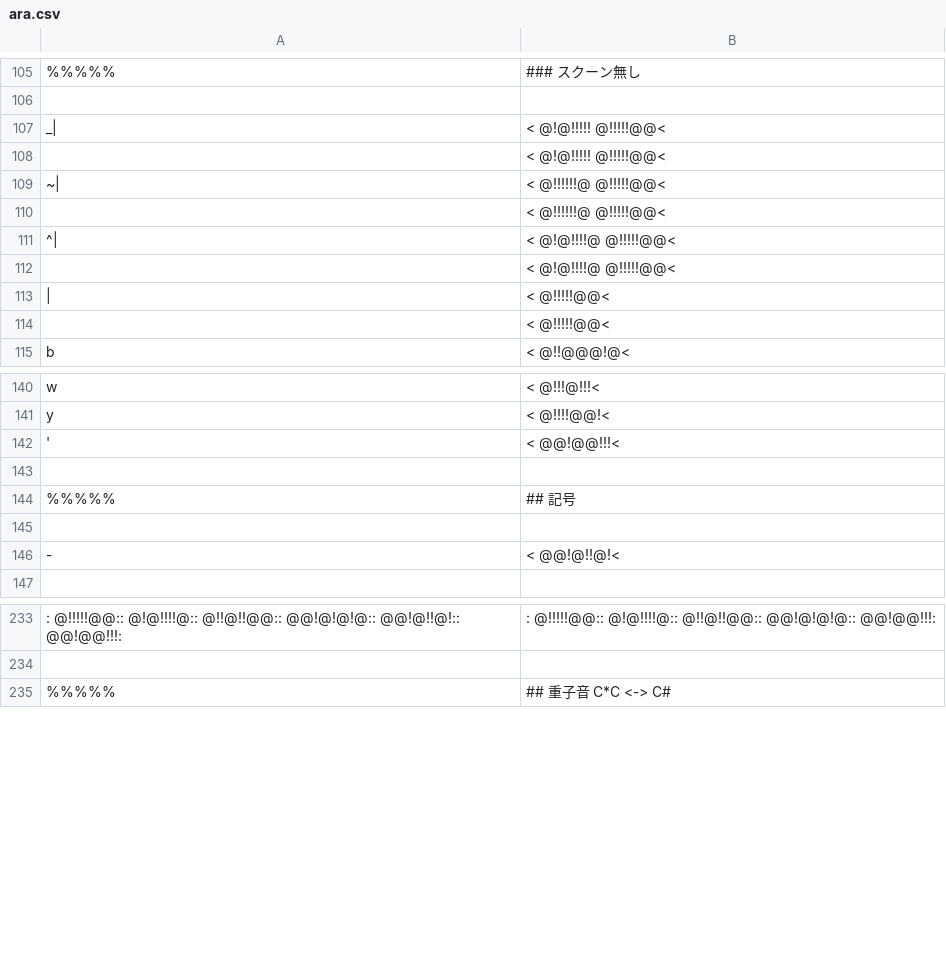
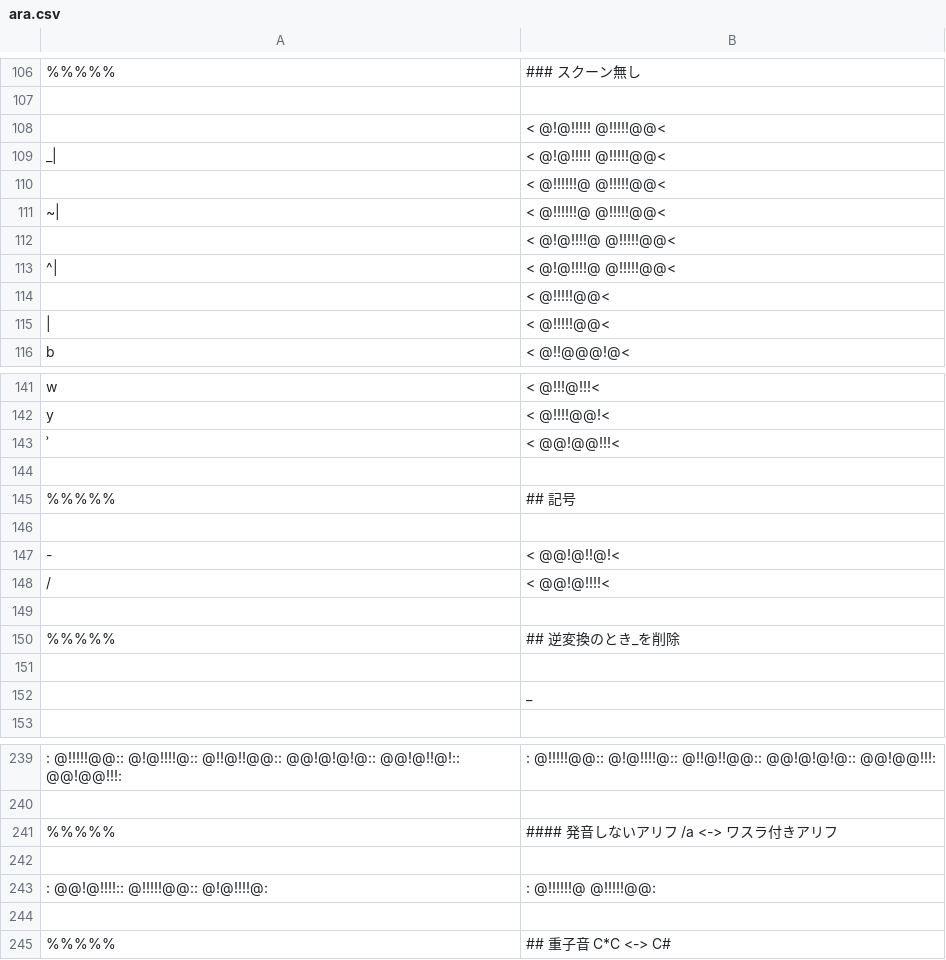
Before and after one commit to hulinguistics/huling, a CSV file: src/public/conv/ara.csv, drawn as a sheet; only a part is shown, gaps mark what is left out; addresses are those after the commit; the diff covers the shown part only; the diff names each change by its address in the sheet, - before the commit and + after, or states it on an @@ line.

Commit message:
the definite article "al-"

```diff
--- a/src/public/conv/ara.csv
+++ b/src/public/conv/ara.csv
-A143: '
+A143: ʾ
+row 148: / | < @@!@!!!!<
+row 149: (empty)
+row 150: %%%%% | ## 逆変換のとき_を削除
+row 151: (empty)
+row 152:  | _
+row 241: %%%%% | #### 発音しないアリフ /a <-> ワスラ付きアリフ
+row 242: (empty)
+row 243: : @@!@!!!!:: @!!!!!@@:: @!@!!!!@: | : @!!!!!!@ @!!!!!@@:
+row 244: (empty)
```
Also changed, not shown: 2 added rows, 1 moved row and 1 edited cell elsewhere in this file.
